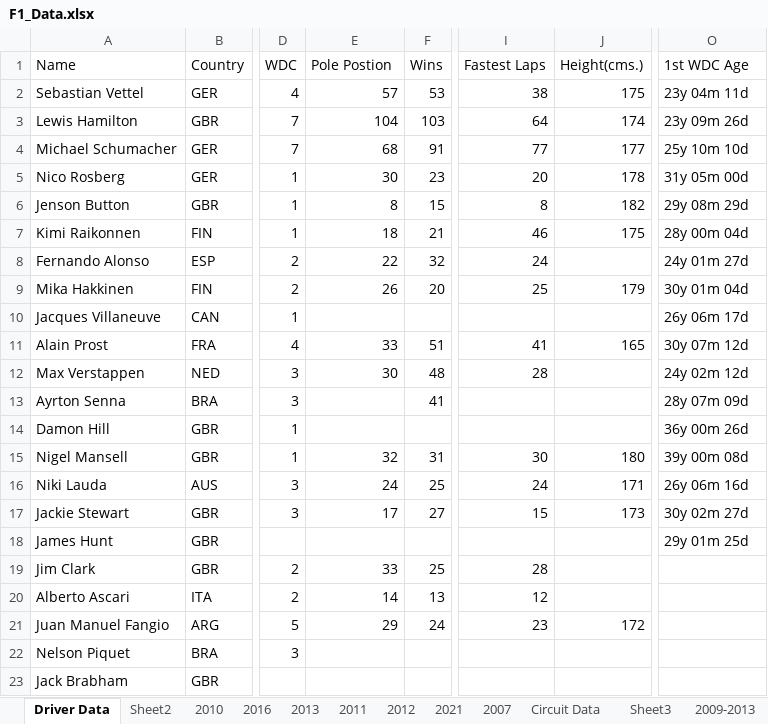
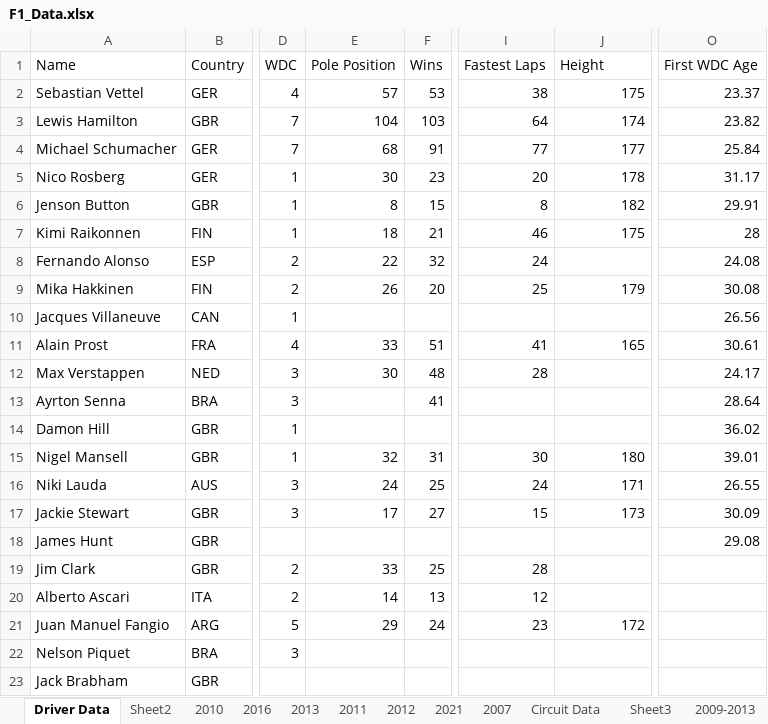
Before and after one commit to Mumuksha22/Mumu, an Excel workbook: F1_Data.xlsx, sheet Driver Data, drawn as a sheet; only a part is shown, gaps mark what is left out; values as stored, in another font and other column widths than the file's, no borders; the diff names each change by its address in the sheet, - before the commit and + after, or states it on an @@ line.

```diff
--- a/F1_Data.xlsx (sheet Driver Data)
+++ b/F1_Data.xlsx (sheet Driver Data)
-E1: Pole Postion
+E1: Pole Position
-J1: Height(cms.)
+J1: Height
-O1: 1st WDC Age
+O1: First WDC Age
-O2 (First WDC Age): 23y 04m 11d
+O2 (First WDC Age): 23.37
-O3 (First WDC Age): 23y 09m 26d
+O3 (First WDC Age): 23.82
-O4 (First WDC Age): 25y 10m 10d
+O4 (First WDC Age): 25.84
-O5 (First WDC Age): 31y 05m 00d
+O5 (First WDC Age): 31.17
-O6 (First WDC Age): 29y 08m 29d
+O6 (First WDC Age): 29.91
-O7 (First WDC Age): 28y 00m 04d
+O7 (First WDC Age): 28
-O8 (First WDC Age): 24y 01m 27d
+O8 (First WDC Age): 24.08
-O9 (First WDC Age): 30y 01m 04d
+O9 (First WDC Age): 30.08
-O10 (First WDC Age): 26y 06m 17d
+O10 (First WDC Age): 26.56
-O11 (First WDC Age): 30y 07m 12d
+O11 (First WDC Age): 30.61
-O12 (First WDC Age): 24y 02m 12d
+O12 (First WDC Age): 24.17
-O13 (First WDC Age): 28y 07m 09d
+O13 (First WDC Age): 28.64
-O14 (First WDC Age): 36y 00m 26d
+O14 (First WDC Age): 36.02
-O15 (First WDC Age): 39y 00m 08d
+O15 (First WDC Age): 39.01
-O16 (First WDC Age): 26y 06m 16d
+O16 (First WDC Age): 26.55
-O17 (First WDC Age): 30y 02m 27d
+O17 (First WDC Age): 30.09
-O18 (First WDC Age): 29y 01m 25d
+O18 (First WDC Age): 29.08
```
Also changed, not shown: 26 other files.
